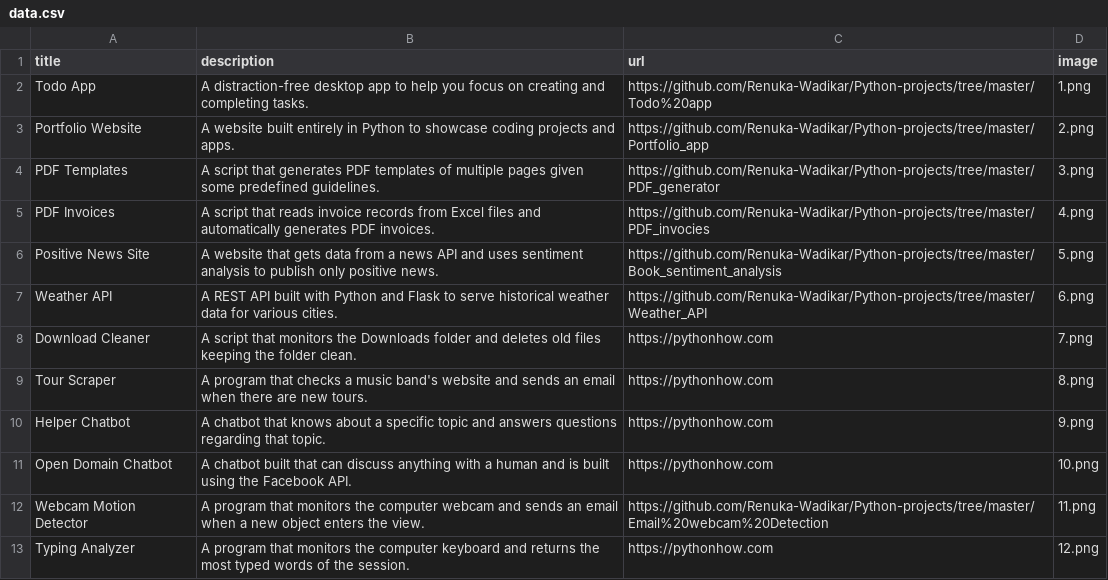
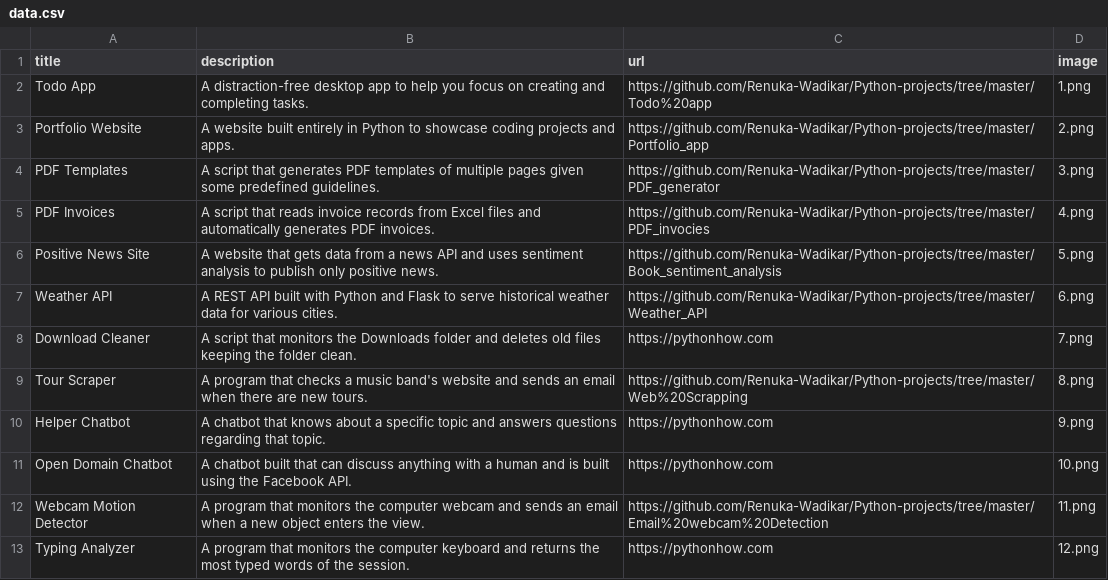
Before and after one commit to Renuka-Wadikar/Python-projects, a CSV file: Portfolio_app/data.csv, drawn as a sheet; only a part is shown.

Commit message:
changed summary and data file

```diff
--- a/Portfolio_app/data.csv
+++ b/Portfolio_app/data.csv
@@ -8,3 +8,3 @@ Weather API;A REST API built with Python and Flask to serve historical weather d
 Download Cleaner;A script that monitors the Downloads folder and deletes old files keeping the folder clean.;https://pythonhow.com;7.png
-Tour Scraper;A program that checks a music band's website and sends an email when there are new tours.;https://pythonhow.com;8.png
+Tour Scraper;A program that checks a music band's website and sends an email when there are new tours.;https://github.com/Renuka-Wadikar/Python-projects/tree/master/Web%20Scrapping;8.png
 Helper Chatbot;A chatbot that knows about a specific topic and answers questions regarding that topic.;https://pythonhow.com;9.png
```
Also changed, not shown: 2 other files.
